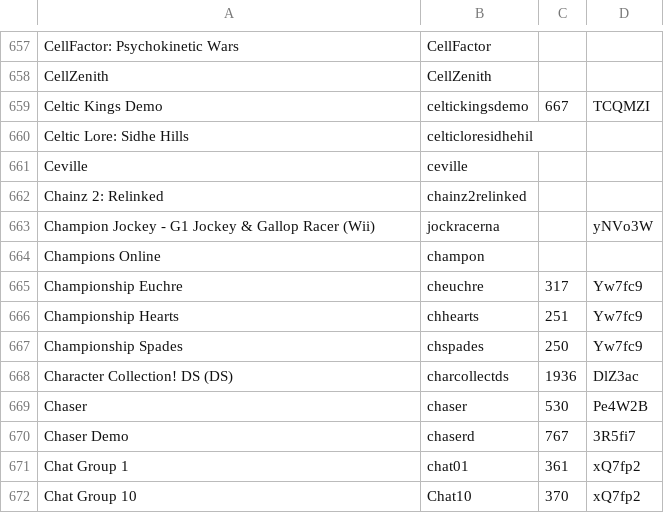
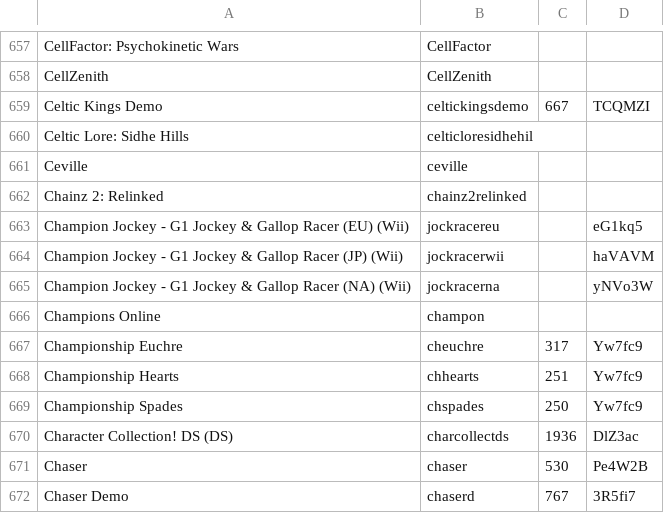
Before and after one commit to WiiLink24/wfc-server, a TSV file: game_list.tsv, drawn as a sheet; only a part is shown, gaps mark what is left out; the shorter side is filled out with more unchanged rows.

Commit message:
Fix general compatibility with DS games

```diff
--- a/game_list.tsv
+++ b/game_list.tsv
@@ -662,3 +662,5 @@ Ceville	ceville
 Chainz 2: Relinked	chainz2relinked		
-Champion Jockey - G1 Jockey & Gallop Racer (Wii)	jockracerna		yNVo3W
+Champion Jockey - G1 Jockey & Gallop Racer (EU) (Wii)	jockracereu		eG1kq5
+Champion Jockey - G1 Jockey & Gallop Racer (JP) (Wii)	jockracerwii		haVAVM
+Champion Jockey - G1 Jockey & Gallop Racer (NA) (Wii)	jockracerna		yNVo3W
 Champions Online	champon		
```
Also changed, not shown: 12 other files.
